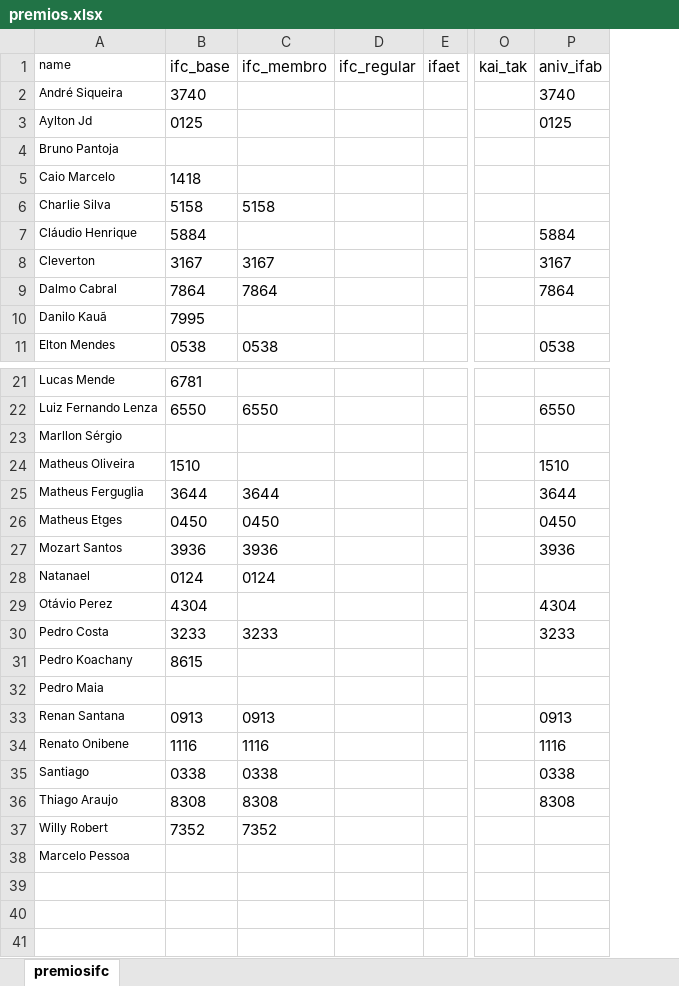
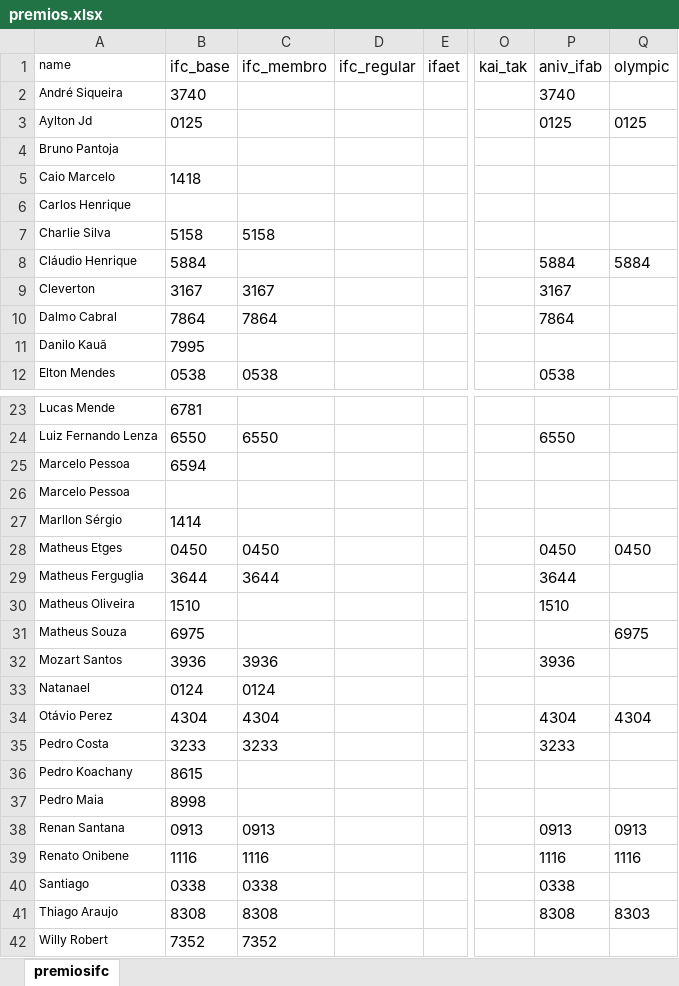
Before and after one commit to Dalmocabral/infinteflightaerobrasil_atc, an Excel workbook: premios.xlsx, sheet premiosifc, drawn as a sheet; only a part is shown, gaps mark what is left out; values as stored, in another font and other column widths than the file's, no borders; charts and pictures not drawn; addresses are those after the commit; rows hold the shown columns only; the diff covers the shown part only; the diff names each change by its address in the sheet, - before the commit and + after, or states it on an @@ line.

```diff
--- a/premios.xlsx (sheet premiosifc)
+++ b/premios.xlsx (sheet premiosifc)
+column Q (olympic), row 3: 0125; row 8: 5884; rows 34-41: 4304 |  |  |  | 0913 | 1116 |  | 8303
+row 6: Carlos Henrique
+row 25: Marcelo Pessoa | 6594
@@ row 38 moved to row 26: Marcelo Pessoa @@
-B27 (ifc_base): (empty)
+B27 (ifc_base): 1414
@@ row 26 moved to row 28: Matheus Etges @@
@@ row 25 moved to row 29: Matheus Ferguglia @@
+row 31: Matheus Souza | 6975 |  |  |  |  |  | 6975
-C34 (ifc_membro): (empty)
+C34 (ifc_membro): 4304
-B37 (ifc_base): (empty)
+B37 (ifc_base): 8998
```
Also changed, not shown: 1 added row and 2 moved rows elsewhere in this sheet, compania.xlsx, 2 other files.
